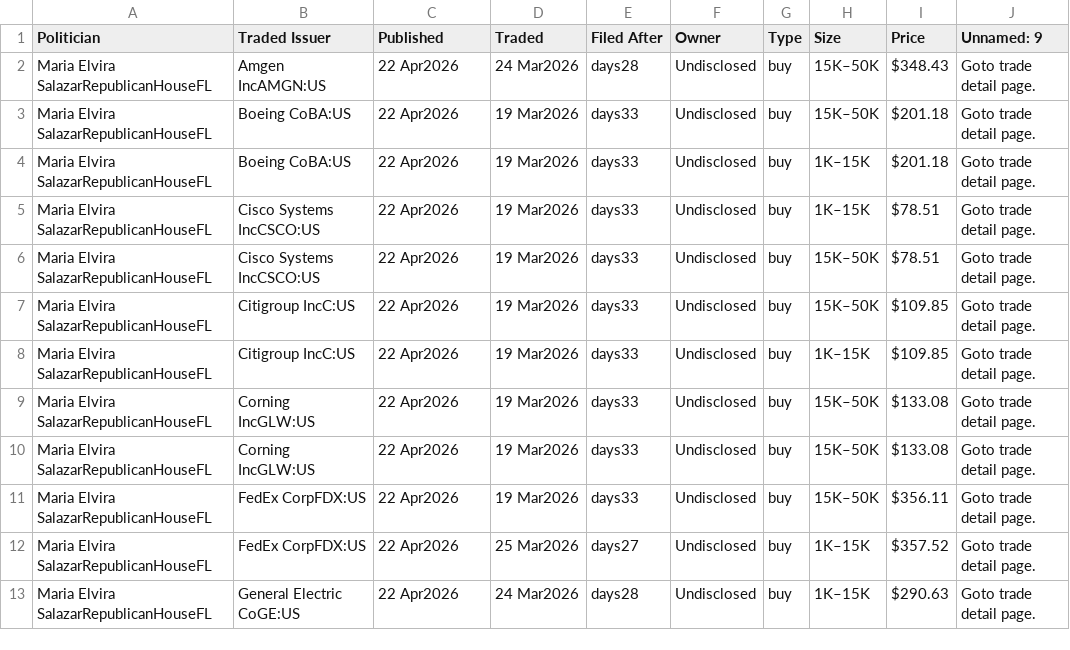
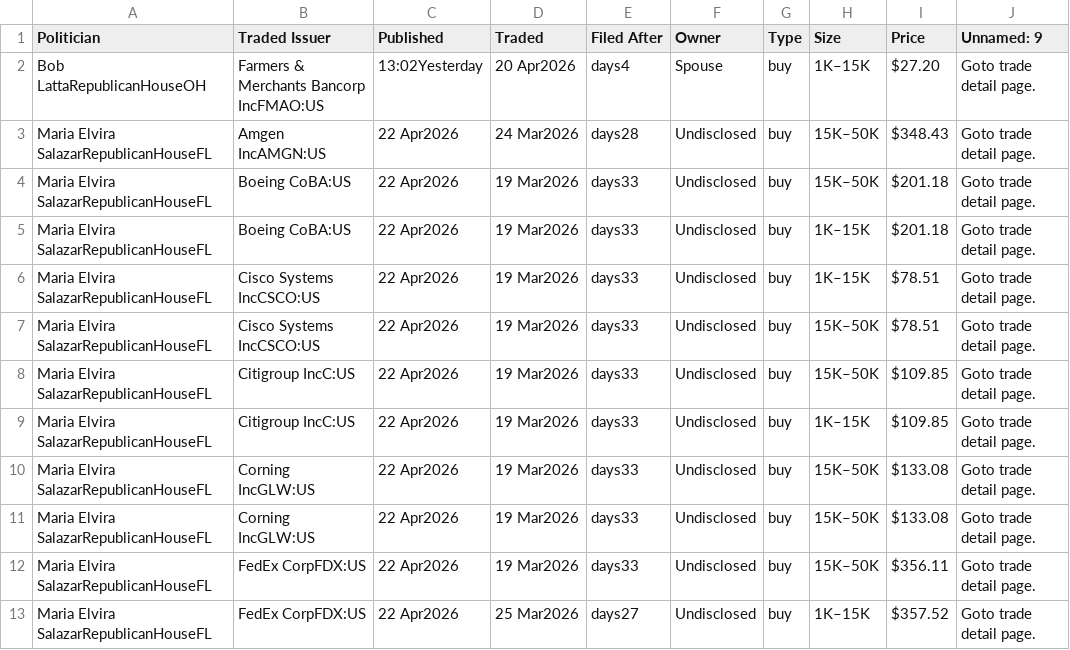
Before and after one commit to ParijatDutta/alpha-engine, a CSV file: daily_trades.csv, drawn as a sheet; removed rows and columns are numbered as before the commit, all else as after; the diff names each change by its address in the sheet, - before the commit and + after, or states it on an @@ line.

```diff
--- a/daily_trades.csv
+++ b/daily_trades.csv
+row 2: Bob LattaRepublicanHouseOH | Farmers & Merchants Bancorp IncFMAO:US | 13:02Yesterday | 20 Apr2026 | days4 | Spouse | buy | 1K–15K | $27.20 | Goto trade detail page.
-row 13: Maria Elvira SalazarRepublicanHouseFL | General Electric CoGE:US | 22 Apr2026 | 24 Mar2026 | days28 | Undisclosed | buy | 1K–15K | $290.63 | Goto trade detail page.
```
